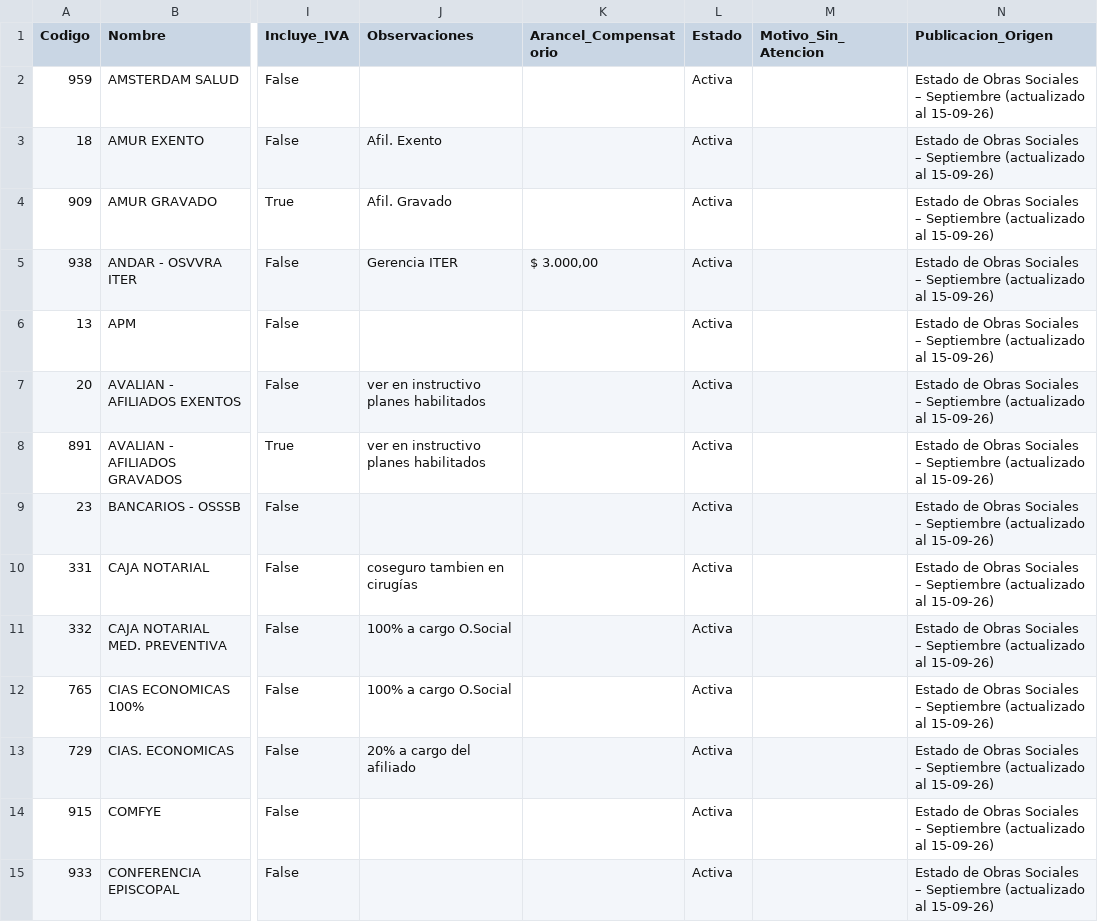
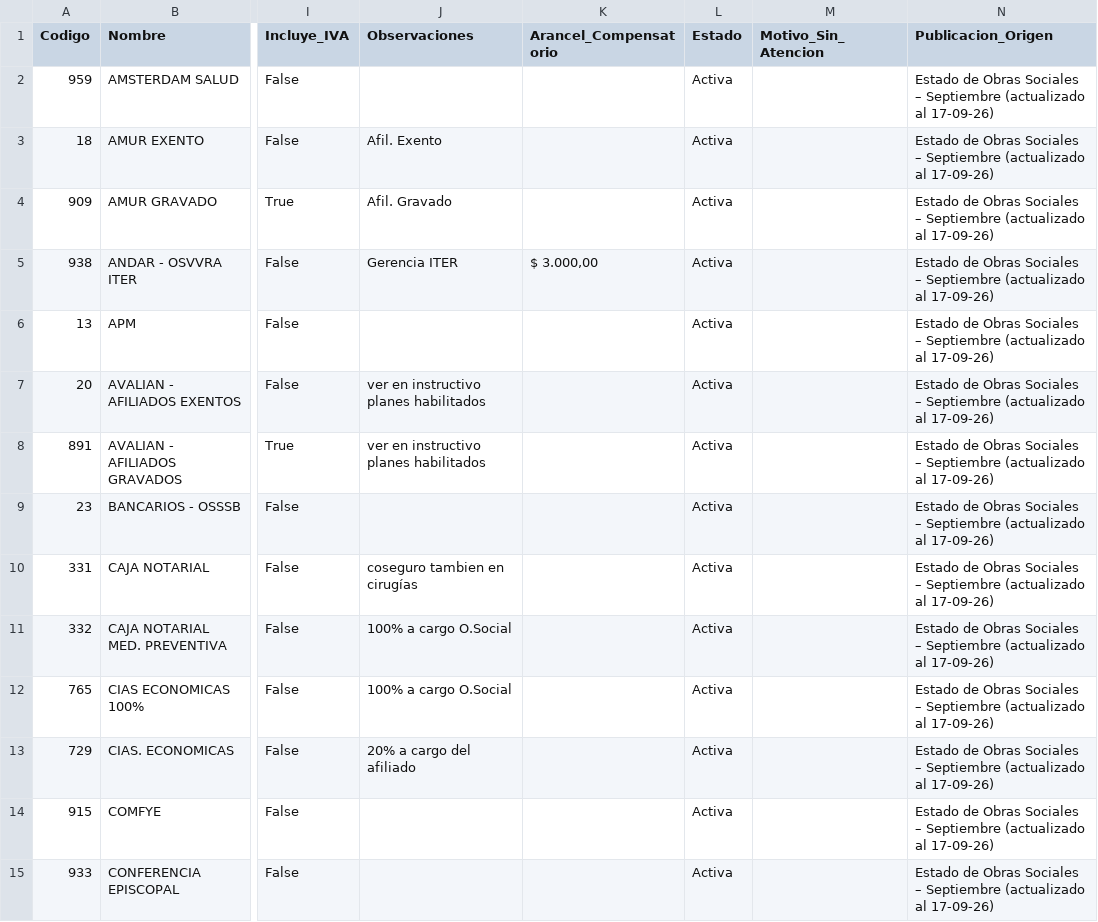
Before and after one commit to sdestefanis-droid/pediatrapp-aranceles, a CSV file: output/Aranceles_2026-09.csv, drawn as a sheet; only a part is shown, gaps mark what is left out; the diff covers the shown part only; the diff names each change by its address in the sheet, - before the commit and + after, or states it on an @@ line.

```diff
--- a/output/Aranceles_2026-09.csv
+++ b/output/Aranceles_2026-09.csv
-N2:N15 (Publicacion_Origen): …(actualizado al 15-09-26)
+N2:N15 (Publicacion_Origen): …(actualizado al 17-09-26)
```
Also changed, not shown: 1 added row, 2 removed rows and 87 edited cells elsewhere in this file, 1 other file.
